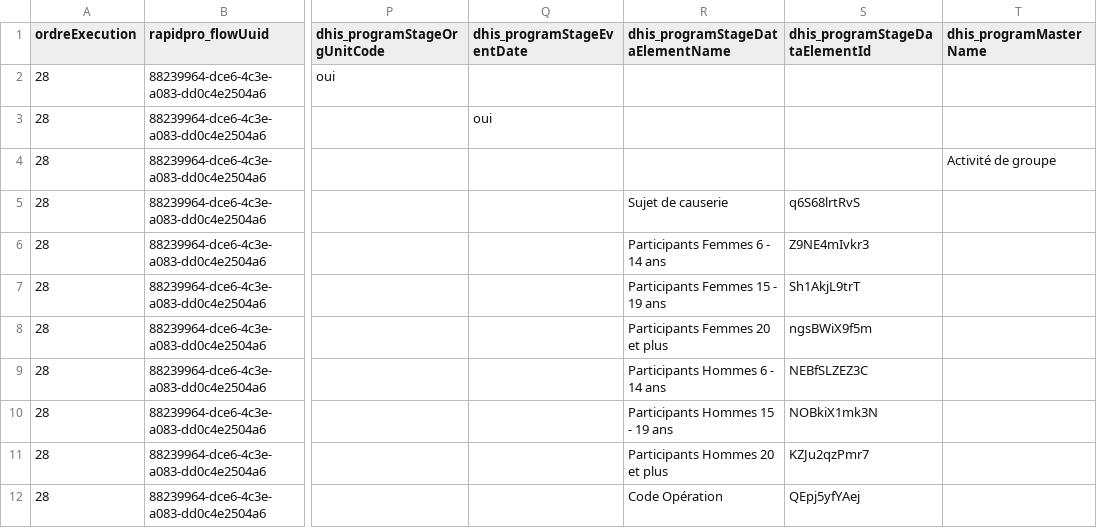
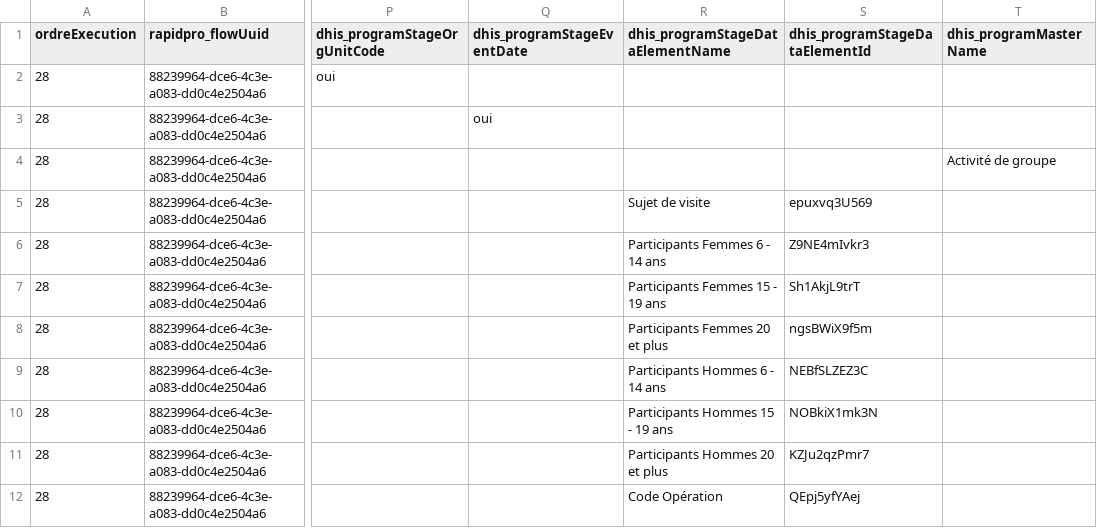
Before and after one commit to cyrillekouassi/ZatoFile, a CSV file: eSanteCom_asbcvad_08102025.csv, drawn as a sheet; only a part is shown, gaps mark what is left out; the diff names each change by its address in the sheet, - before the commit and + after, or states it on an @@ line.

```diff
--- a/eSanteCom_asbcvad_08102025.csv
+++ b/eSanteCom_asbcvad_08102025.csv
-R5 (dhis_programStageDataElementName): Sujet de causerie
+R5 (dhis_programStageDataElementName): Sujet de visite
-S5 (dhis_programStageDataElementId): q6S68lrtRvS
+S5 (dhis_programStageDataElementId): epuxvq3U569
```
Also changed, not shown: eSanteCom_asbcvad_24072024.csv.
